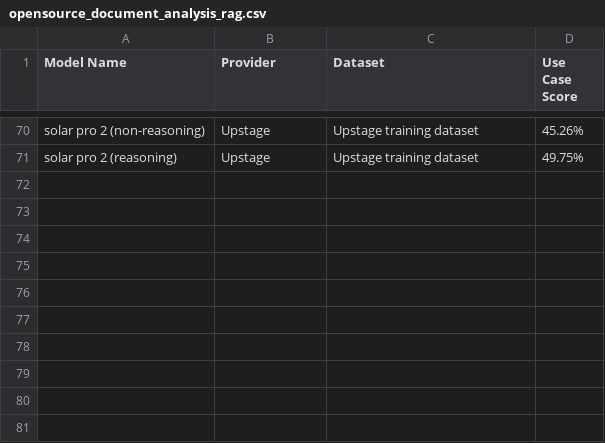
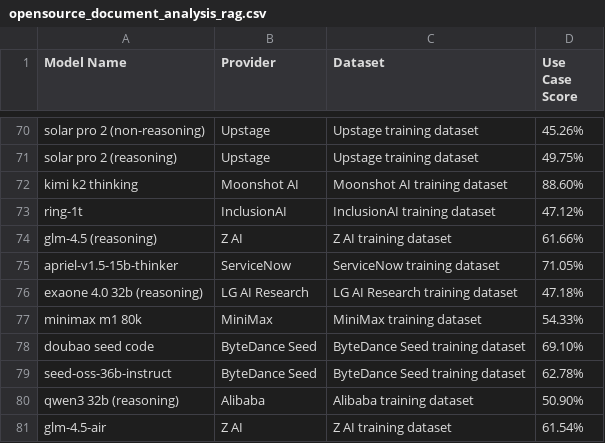
Before and after one commit to amito/compass, a CSV file: data/business_context/use_case/weighted_scores/opensource_document_analysis_rag.csv, drawn as a sheet; only a part is shown, gaps mark what is left out.

```diff
--- a/data/business_context/use_case/weighted_scores/opensource_document_analysis_rag.csv
+++ b/data/business_context/use_case/weighted_scores/opensource_document_analysis_rag.csv
@@ -71 +71,11 @@ solar pro 2 (non-reasoning),Upstage,Upstage training dataset,45.26%
 solar pro 2 (reasoning),Upstage,Upstage training dataset,49.75%
+kimi k2 thinking,Moonshot AI,Moonshot AI training dataset,88.60%
+ring-1t,InclusionAI,InclusionAI training dataset,47.12%
+glm-4.5 (reasoning),Z AI,Z AI training dataset,61.66%
+apriel-v1.5-15b-thinker,ServiceNow,ServiceNow training dataset,71.05%
+exaone 4.0 32b (reasoning),LG AI Research,LG AI Research training dataset,47.18%
+minimax m1 80k,MiniMax,MiniMax training dataset,54.33%
+doubao seed code,ByteDance Seed,ByteDance Seed training dataset,69.10%
+seed-oss-36b-instruct,ByteDance Seed,ByteDance Seed training dataset,62.78%
+qwen3 32b (reasoning),Alibaba,Alibaba training dataset,50.90%
+glm-4.5-air,Z AI,Z AI training dataset,61.54%
```
Also changed, not shown: data/business_context/use_case/weighted_scores/opensource_chatbot_conversational.csv, data/business_context/use_case/weighted_scores/opensource_code_completion.csv, 8 other files.
